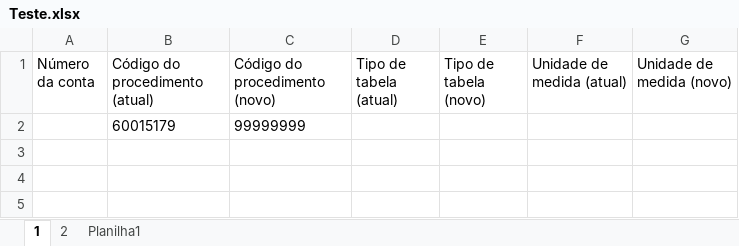
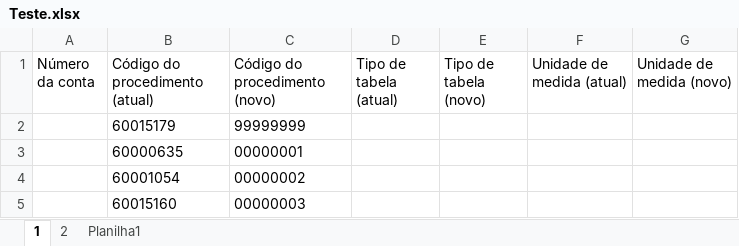
Before and after one commit to elias-ap/AlteradorDeGuiasTISS, an Excel workbook: sources/Teste.xlsx, sheet 1, drawn as a sheet; values as stored, in another font and other column widths than the file's, no borders; table styles not drawn; the diff names each change by its address in the sheet, - before the commit and + after, or states it on an @@ line.

```diff
--- a/sources/Teste.xlsx (sheet 1)
+++ b/sources/Teste.xlsx (sheet 1)
+row 3:  | 60000635 | 00000001
+row 4:  | 60001054 | 00000002
+row 5:  | 60015160 | 00000003
```
Also changed, not shown: sheet Planilha1, 9 other files.
